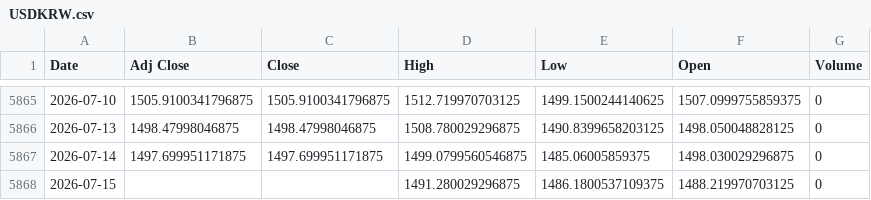
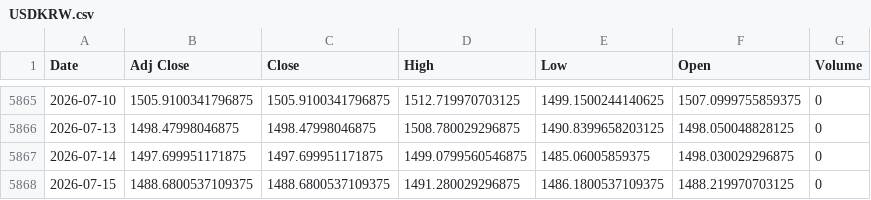
Before and after one commit to khemosu99-bit/overnight-kr, a CSV file: data/raw/USDKRW.csv, drawn as a sheet; only a part is shown, gaps mark what is left out.

```diff
--- a/data/raw/USDKRW.csv
+++ b/data/raw/USDKRW.csv
@@ -5867,2 +5867,2 @@ Date,Adj Close,Close,High,Low,Open,Volume
 2026-07-14,1497.699951171875,1497.699951171875,1499.0799560546875,1485.06005859375,1498.030029296875,0
-2026-07-15,,,1491.280029296875,1486.1800537109375,1488.219970703125,0
+2026-07-15,1488.6800537109375,1488.6800537109375,1491.280029296875,1486.1800537109375,1488.219970703125,0
```
Also changed, not shown: data/raw/EWY.csv, data/raw/KOSDAQ.csv, 24 other files.
